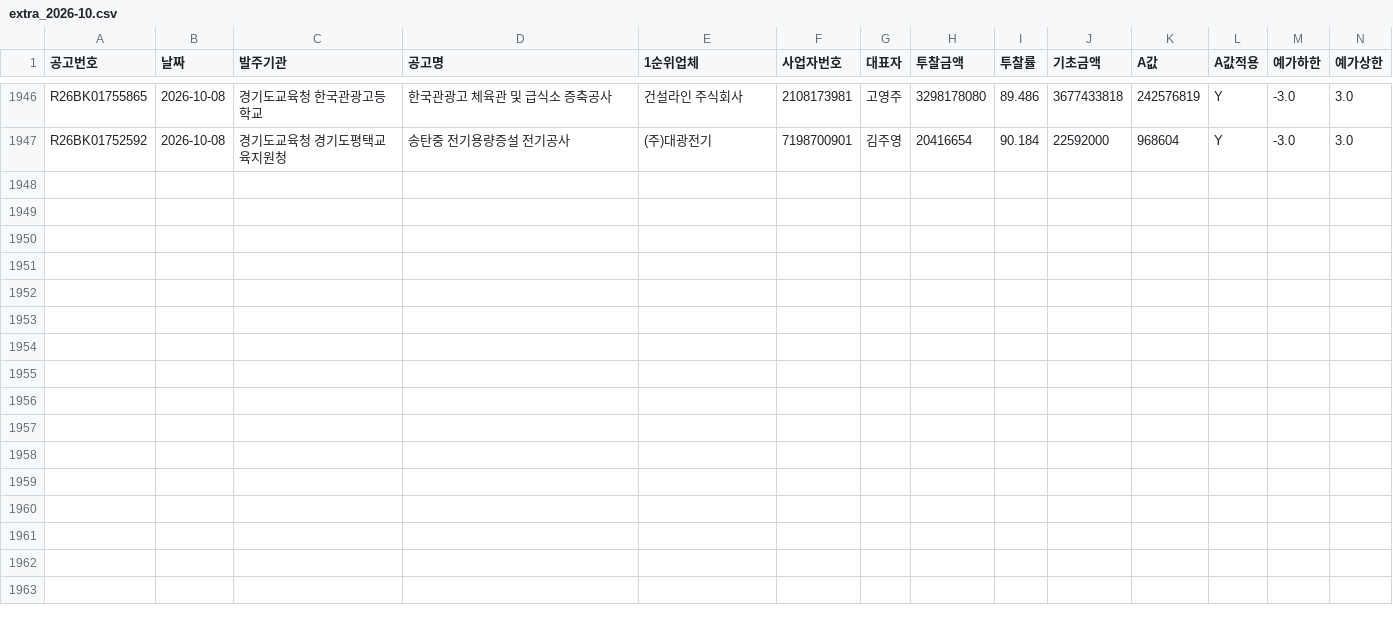
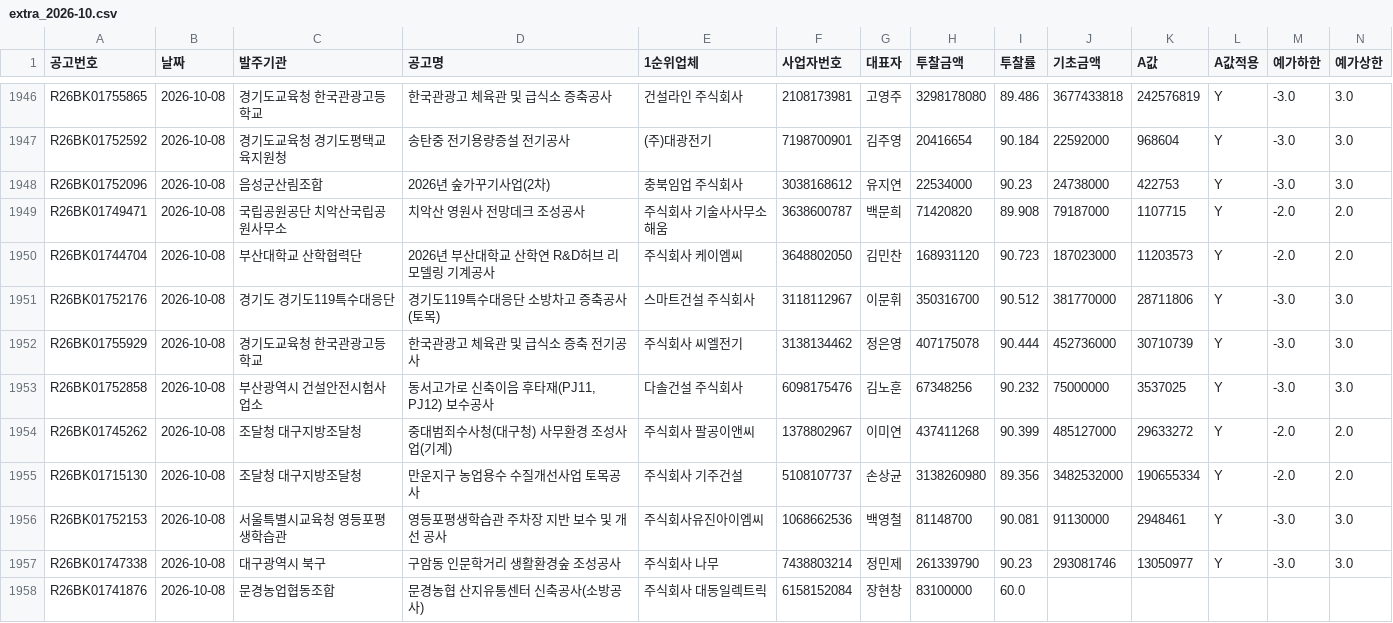
Before and after one commit to kimmyounghwan/K-conmap, a CSV file: data/extra_2026-10.csv, drawn as a sheet; only a part is shown, gaps mark what is left out; rows hold the shown columns only; the diff names each change by its address in the sheet, - before the commit and + after, or states it on an @@ line.

```diff
--- a/data/extra_2026-10.csv
+++ b/data/extra_2026-10.csv
+row 1948: R26BK01752096 | 2026-10-08 | 음성군산림조합 | 2026년 숲가꾸기사업(2차) | 충북임업 주식회사 | 3038168612 | 유지연 | 22534000 | 90.23 | 24738000 | 422753 | Y | -3.0 | 3.0
+row 1949: R26BK01749471 | 2026-10-08 | 국립공원공단 치악산국립공원사무소 | 치악산 영원사 전망데크 조성공사 | 주식회사 기술사사무소해움 | 3638600787 | 백문희 | 71420820 | 89.908 | 79187000 | 1107715 | Y | -2.0 | 2.0
+row 1950: R26BK01744704 | 2026-10-08 | 부산대학교 산학협력단 | 2026년 부산대학교 산학연 R&D허브 리모델링 기계공사 | 주식회사 케이엠씨 | 3648802050 | 김민찬 | 168931120 | 90.723 | 187023000 | 11203573 | Y | -2.0 | 2.0
+row 1951: R26BK01752176 | 2026-10-08 | 경기도 경기도119특수대응단 | 경기도119특수대응단 소방차고 증축공사(토목) | 스마트건설 주식회사 | 3118112967 | 이문휘 | 350316700 | 90.512 | 381770000 | 28711806 | Y | -3.0 | 3.0
+row 1952: R26BK01755929 | 2026-10-08 | 경기도교육청 한국관광고등학교 | 한국관광고 체육관 및 급식소 증축 전기공사 | 주식회사 씨엘전기 | 3138134462 | 정은영 | 407175078 | 90.444 | 452736000 | 30710739 | Y | -3.0 | 3.0
+row 1953: R26BK01752858 | 2026-10-08 | 부산광역시 건설안전시험사업소 | 동서고가로 신축이음 후타재(PJ11, PJ12) 보수공사 | 다솔건설 주식회사 | 6098175476 | 김노훈 | 67348256 | 90.232 | 75000000 | 3537025 | Y | -3.0 | 3.0
+row 1954: R26BK01745262 | 2026-10-08 | 조달청 대구지방조달청 | 중대범죄수사청(대구청) 사무환경 조성사업(기계) | 주식회사 팔공이앤씨 | 1378802967 | 이미연 | 437411268 | 90.399 | 485127000 | 29633272 | Y | -2.0 | 2.0
+row 1955: R26BK01715130 | 2026-10-08 | 조달청 대구지방조달청 | 만운지구 농업용수 수질개선사업 토목공사 | 주식회사 기주건설 | 5108107737 | 손상균 | 3138260980 | 89.356 | 3482532000 | 190655334 | Y | -2.0 | 2.0
+row 1956: R26BK01752153 | 2026-10-08 | 서울특별시교육청 영등포평생학습관 | 영등포평생학습관 주차장 지반 보수 및 개선 공사 | 주식회사유진아이엠씨 | 1068662536 | 백영철 | 81148700 | 90.081 | 91130000 | 2948461 | Y | -3.0 | 3.0
+row 1957: R26BK01747338 | 2026-10-08 | 대구광역시 북구 | 구암동 인문학거리 생활환경숲 조성공사 | 주식회사 나무 | 7438803214 | 정민제 | 261339790 | 90.23 | 293081746 | 13050977 | Y | -3.0 | 3.0
+row 1958: R26BK01741876 | 2026-10-08 | 문경농업협동조합 | 문경농협 산지유통센터 신축공사(소방공사) | 주식회사 대동일렉트릭 | 6158152084 | 장현창 | 83100000 | 60.0
```
Also changed, not shown: 1 other file.
